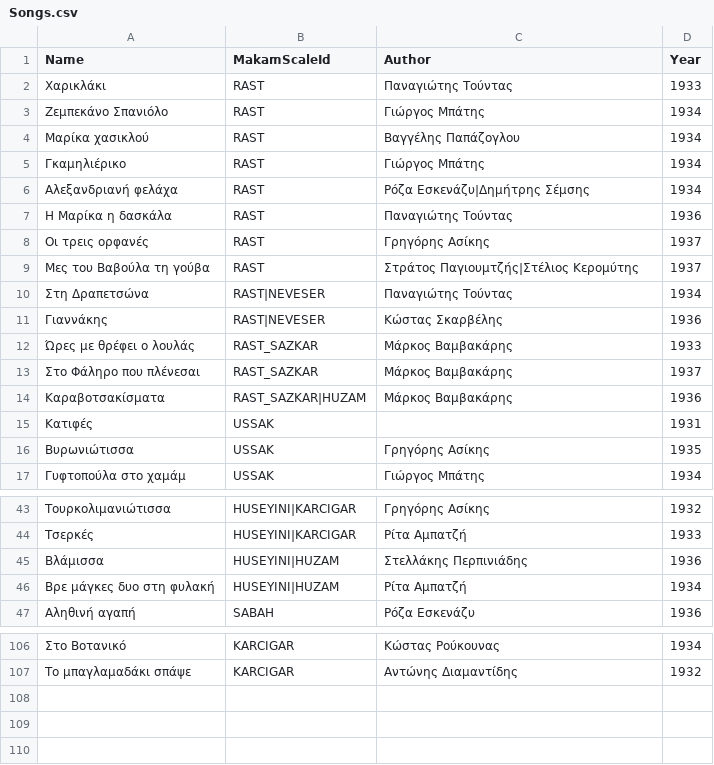
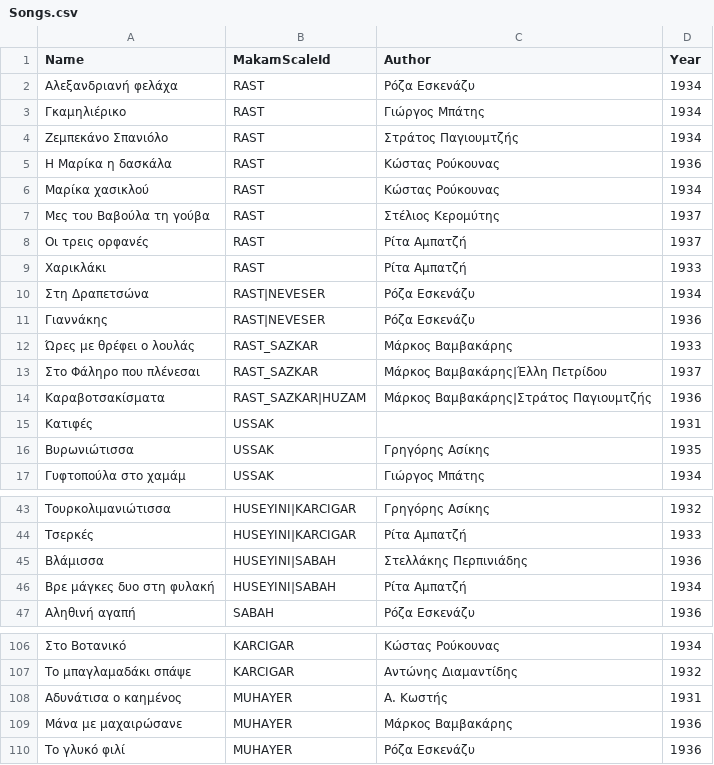
Before and after one commit to efthymios-ks/bouzouki-notes, a CSV file: Features/Songs/Backend/Songs.csv, drawn as a sheet; only a part is shown, gaps mark what is left out; the diff covers the shown part only.

Commit message:
added makam muhayer

```diff
--- a/Features/Songs/Backend/Songs.csv
+++ b/Features/Songs/Backend/Songs.csv
@@ -1,15 +1,15 @@
 Name,MakamScaleId,Author,Year
-Χαρικλάκι,RAST,Παναγιώτης Τούντας,1933
-Ζεμπεκάνο Σπανιόλο,RAST,Γιώργος Μπάτης,1934
-Μαρίκα χασικλού,RAST,Βαγγέλης Παπάζογλου,1934
+Αλεξανδριανή φελάχα,RAST,Ρόζα Εσκενάζυ,1934
 Γκαμηλιέρικο,RAST,Γιώργος Μπάτης,1934
-Αλεξανδριανή φελάχα,RAST,Ρόζα Εσκενάζυ|Δημήτρης Σέμσης,1934
-Η Μαρίκα η δασκάλα,RAST,Παναγιώτης Τούντας,1936
-Οι τρεις ορφανές,RAST,Γρηγόρης Ασίκης,1937
-Μες του Βαβούλα τη γούβα,RAST,Στράτος Παγιουμτζής|Στέλιος Κερομύτης,1937
-Στη Δραπετσώνα,RAST|NEVESER,Παναγιώτης Τούντας,1934
-Γιαννάκης,RAST|NEVESER,Κώστας Σκαρβέλης,1936
+Ζεμπεκάνο Σπανιόλο,RAST,Στράτος Παγιουμτζής,1934
+Η Μαρίκα η δασκάλα,RAST,Κώστας Ρούκουνας,1936
+Μαρίκα χασικλού,RAST,Κώστας Ρούκουνας,1934
+Μες του Βαβούλα τη γούβα,RAST,Στέλιος Κερομύτης,1937
+Οι τρεις ορφανές,RAST,Ρίτα Αμπατζή,1937
+Χαρικλάκι,RAST,Ρίτα Αμπατζή,1933
+Στη Δραπετσώνα,RAST|NEVESER,Ρόζα Εσκενάζυ,1934
+Γιαννάκης,RAST|NEVESER,Ρόζα Εσκενάζυ,1936
 Ώρες με θρέφει ο λουλάς,RAST_SAZKAR,Μάρκος Βαμβακάρης,1933
-Στο Φάληρο που πλένεσαι,RAST_SAZKAR,Μάρκος Βαμβακάρης,1937
-Καραβοτσακίσματα,RAST_SAZKAR|HUZAM,Μάρκος Βαμβακάρης,1936
+Στο Φάληρο που πλένεσαι,RAST_SAZKAR,Μάρκος Βαμβακάρης|Έλλη Πετρίδου,1937
+Καραβοτσακίσματα,RAST_SAZKAR|HUZAM,Μάρκος Βαμβακάρης|Στράτος Παγιουμτζής,1936
 Κατιφές,USSAK,,1931
@@ -44,4 +44,4 @@ Name,MakamScaleId,Author,Year
 Τσερκές,HUSEYINI|KARCIGAR,Ρίτα Αμπατζή,1933
-Βλάμισσα,HUSEYINI|HUZAM,Στελλάκης Περπινιάδης,1936
-Βρε μάγκες δυο στη φυλακή,HUSEYINI|HUZAM,Ρίτα Αμπατζή,1934
+Βλάμισσα,HUSEYINI|SABAH,Στελλάκης Περπινιάδης,1936
+Βρε μάγκες δυο στη φυλακή,HUSEYINI|SABAH,Ρίτα Αμπατζή,1934
 Αληθινή αγαπή,SABAH,Ρόζα Εσκενάζυ,1936
@@ -107 +107,4 @@ Name,MakamScaleId,Author,Year
 Το μπαγλαμαδάκι σπάψε,KARCIGAR,Αντώνης Διαμαντίδης,1932
+Αδυνάτισα ο καημένος,MUHAYER,Α. Κωστής,1931
+Μάνα με μαχαιρώσανε,MUHAYER,Μάρκος Βαμβακάρης,1936
+Το γλυκό φιλί,MUHAYER,Ρόζα Εσκενάζυ,1936
```
Also changed, not shown: 1 edited cell elsewhere in this file, 2 other files.
